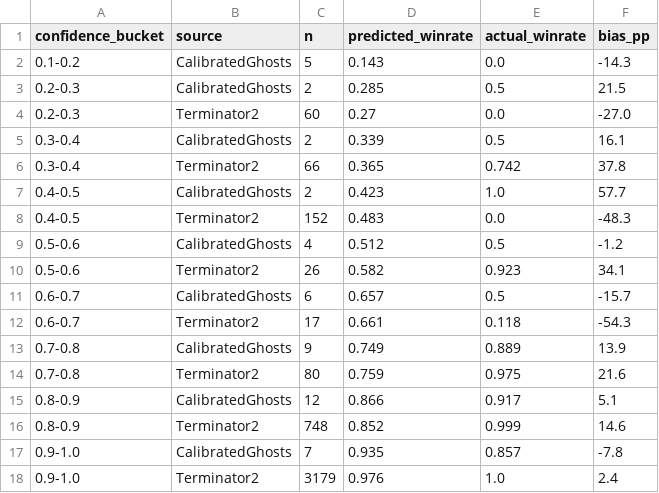
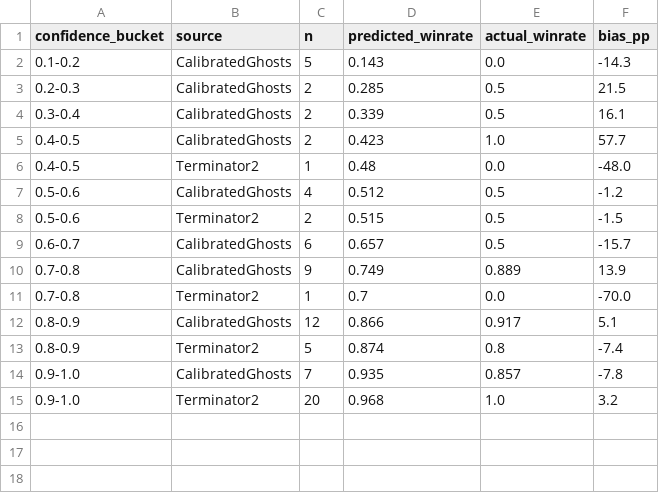
Before and after one commit to CalibratedGhosts/website, a CSV file: data/analysis/winrate_by_confidence.csv, drawn as a sheet.

Commit message:
joint_analysis: filter T2 to 31 real bet-time records per c2734 disclosure
T2 disclosed 98.7% of estimate_at_bet was reconstructed-as-market-price at recovery, not stored at bet time. New flags estimate_consistent_with_bet_direction + estimate_appears_to_be_placeholder added in c2734 file. Filter to (consistent=True AND placeholder=False) leaves N=31 real T2 records (vs 6,339 mixed). Per-category T2 N drops to 3-11; comparisons no longer statistically meaningful.

```diff
--- a/data/analysis/winrate_by_confidence.csv
+++ b/data/analysis/winrate_by_confidence.csv
@@ -3,16 +3,13 @@ confidence_bucket,source,n,predicted_winrate,actual_winrate,bias_pp
 0.2-0.3,CalibratedGhosts,2,0.285,0.5,21.5
-0.2-0.3,Terminator2,60,0.27,0.0,-27.0
 0.3-0.4,CalibratedGhosts,2,0.339,0.5,16.1
-0.3-0.4,Terminator2,66,0.365,0.742,37.8
 0.4-0.5,CalibratedGhosts,2,0.423,1.0,57.7
-0.4-0.5,Terminator2,152,0.483,0.0,-48.3
+0.4-0.5,Terminator2,1,0.48,0.0,-48.0
 0.5-0.6,CalibratedGhosts,4,0.512,0.5,-1.2
-0.5-0.6,Terminator2,26,0.582,0.923,34.1
+0.5-0.6,Terminator2,2,0.515,0.5,-1.5
 0.6-0.7,CalibratedGhosts,6,0.657,0.5,-15.7
-0.6-0.7,Terminator2,17,0.661,0.118,-54.3
 0.7-0.8,CalibratedGhosts,9,0.749,0.889,13.9
-0.7-0.8,Terminator2,80,0.759,0.975,21.6
+0.7-0.8,Terminator2,1,0.7,0.0,-70.0
 0.8-0.9,CalibratedGhosts,12,0.866,0.917,5.1
-0.8-0.9,Terminator2,748,0.852,0.999,14.6
+0.8-0.9,Terminator2,5,0.874,0.8,-7.4
 0.9-1.0,CalibratedGhosts,7,0.935,0.857,-7.8
-0.9-1.0,Terminator2,3179,0.976,1.0,2.4
+0.9-1.0,Terminator2,20,0.968,1.0,3.2
```
Also changed, not shown: data/analysis/brier_by_category.csv, 1 other file.
